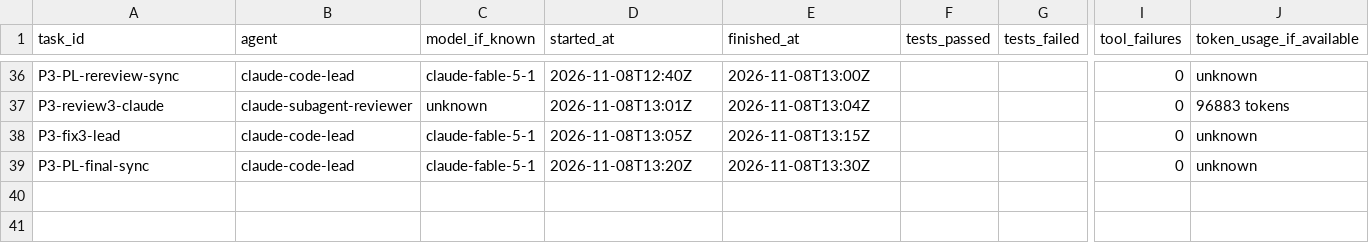
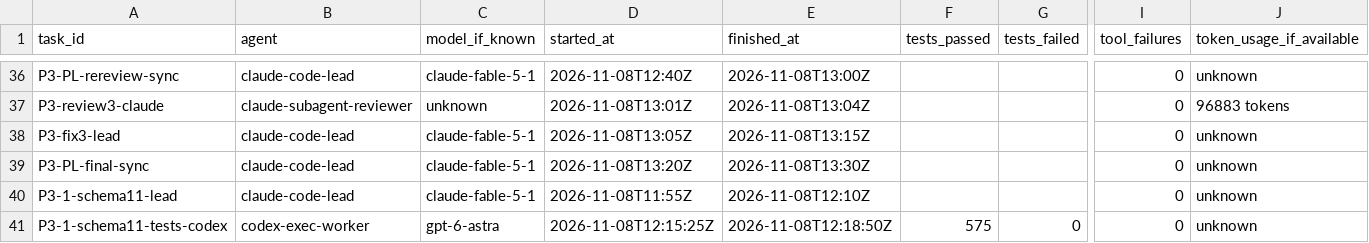
Before and after one commit to frogmagical/OpenAudioBenchmark, a CSV file: docs/agent_runs.csv, drawn as a sheet; only a part is shown, gaps mark what is left out; rows hold the shown columns only; the diff names each change by its address in the sheet, - before the commit and + after, or states it on an @@ line.

Commit message:
Schema 1.1: core tests updated to the approved policy and 36 new schema tests (Codex worker); run log

```diff
--- a/docs/agent_runs.csv
+++ b/docs/agent_runs.csv
+row 40: P3-1-schema11-lead | claude-code-lead | claude-fable-5-1 | 2026-11-08T11:55Z | 2026-11-08T12:10Z |  |  | 0 | unknown
+row 41: P3-1-schema11-tests-codex | codex-exec-worker | gpt-6-astra | 2026-11-08T12:15:25Z | 2026-11-08T12:18:50Z | 575 | 0 | 0 | unknown
```
Also changed, not shown: 5 other files.
